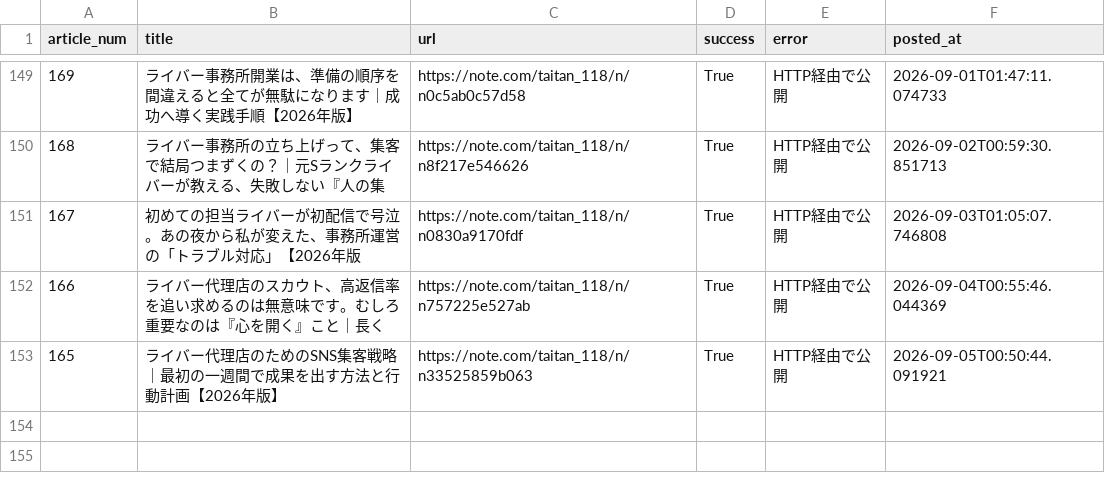
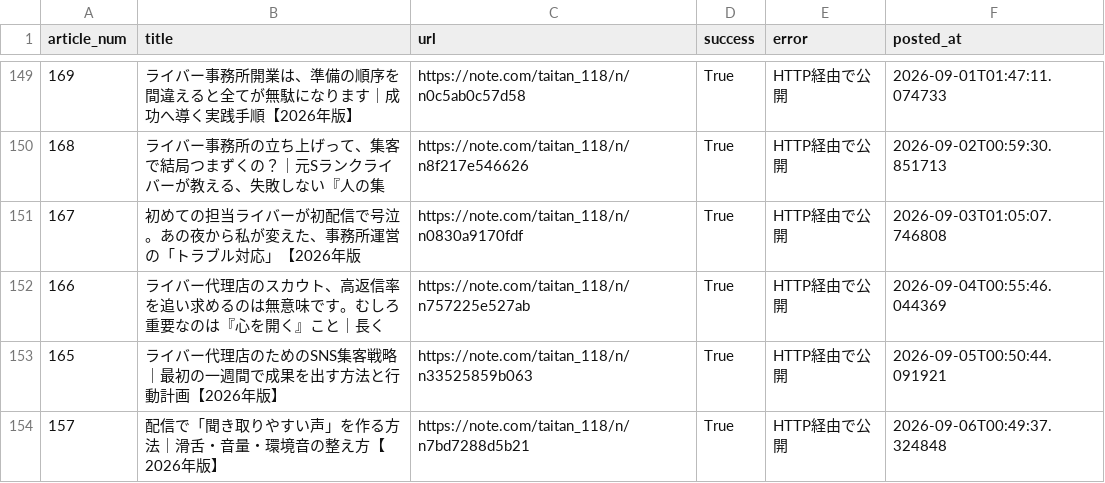
Before and after one commit to taitan118120-dot/liver-acquisition, a CSV file: data/note_auto_post_log.csv, drawn as a sheet; only a part is shown, gaps mark what is left out; the diff names each change by its address in the sheet, - before the commit and + after, or states it on an @@ line.

```diff
--- a/data/note_auto_post_log.csv
+++ b/data/note_auto_post_log.csv
+row 154: 157 | 配信で「聞き取りやすい声」を作る方法｜滑舌・音量・環境音の整え方【2026年版】 | https://note.com/taitan_118/n/n7bd7288d5b21 | True | HTTP経由で公開 | 2026-09-06T00:49:37.324848
```
Also changed, not shown: 2 other files.
